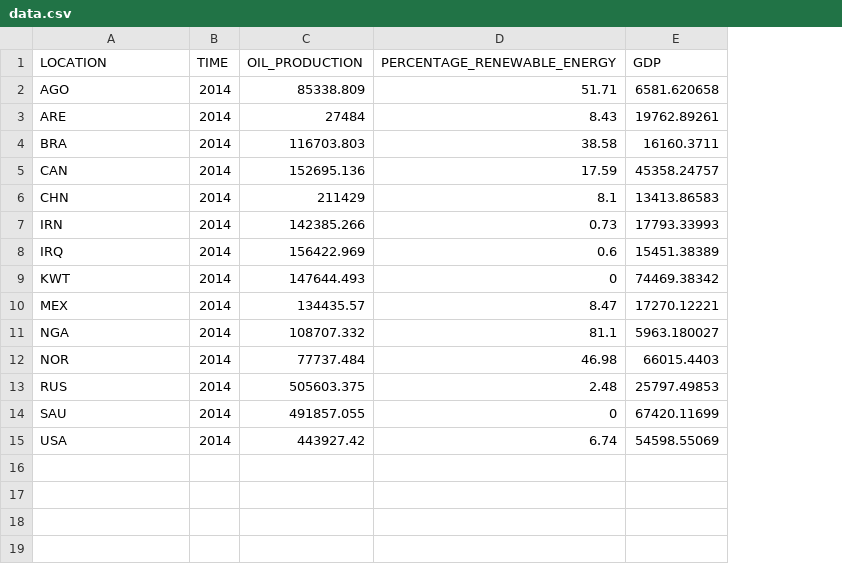
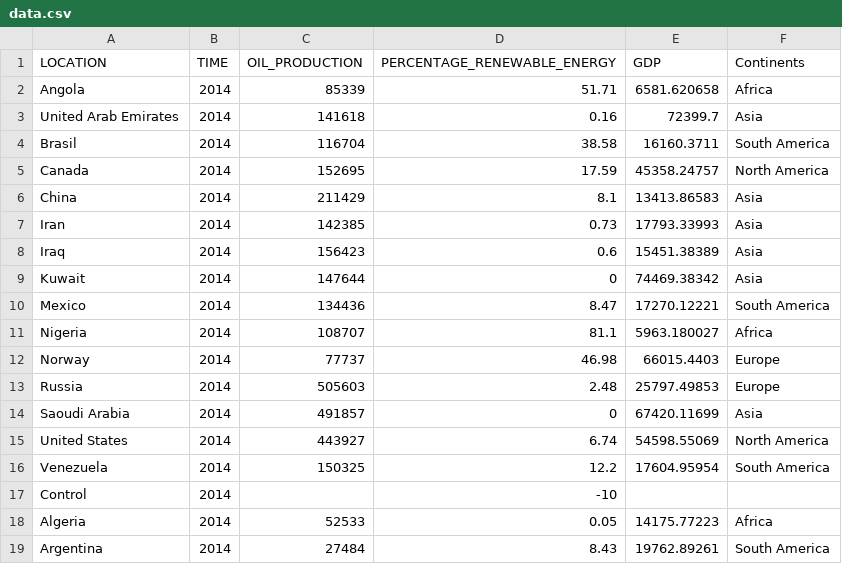
Before and after one commit to Aldammers/DataProcessing, a CSV file: Homework/week4/data.csv, drawn as a sheet; only a part is shown; removed rows and columns are numbered as before the commit, all else as after; the diff covers the shown part only; the diff names each change by its address in the sheet, - before the commit and + after, or states it on an @@ line.

Commit message:
Update data.csv

```diff
--- a/Homework/week4/data.csv
+++ b/Homework/week4/data.csv
+column F (Continents), row 2: Africa; rows 4-15: South America | North America | Asia | Asia | Asia | Asia | South America | Africa | Europe | Europe | Asia | North America
-A2 (LOCATION): AGO
+A2 (LOCATION): Angola
-C2 (OIL_PRODUCTION): 85338.809
+C2 (OIL_PRODUCTION): 85339
-row 3: ARE | 2014 | 27484 | 8.43 | 19762.89261
+row 3: United Arab Emirates | 2014 | 141618 | 0.16 | 72399.7 | Asia
-A4 (LOCATION): BRA
+A4 (LOCATION): Brasil
-C4 (OIL_PRODUCTION): 116703.803
+C4 (OIL_PRODUCTION): 116704
-A5 (LOCATION): CAN
+A5 (LOCATION): Canada
-C5 (OIL_PRODUCTION): 152695.136
+C5 (OIL_PRODUCTION): 152695
-A6 (LOCATION): CHN
+A6 (LOCATION): China
-A7 (LOCATION): IRN
+A7 (LOCATION): Iran
-C7 (OIL_PRODUCTION): 142385.266
+C7 (OIL_PRODUCTION): 142385
-A8 (LOCATION): IRQ
+A8 (LOCATION): Iraq
-C8 (OIL_PRODUCTION): 156422.969
+C8 (OIL_PRODUCTION): 156423
-A9 (LOCATION): KWT
+A9 (LOCATION): Kuwait
-C9 (OIL_PRODUCTION): 147644.493
+C9 (OIL_PRODUCTION): 147644
-A10 (LOCATION): MEX
+A10 (LOCATION): Mexico
-C10 (OIL_PRODUCTION): 134435.57
+C10 (OIL_PRODUCTION): 134436
-A11 (LOCATION): NGA
+A11 (LOCATION): Nigeria
-C11 (OIL_PRODUCTION): 108707.332
+C11 (OIL_PRODUCTION): 108707
-A12 (LOCATION): NOR
+A12 (LOCATION): Norway
-C12 (OIL_PRODUCTION): 77737.484
+C12 (OIL_PRODUCTION): 77737
-A13 (LOCATION): RUS
+A13 (LOCATION): Russia
-C13 (OIL_PRODUCTION): 505603.375
+C13 (OIL_PRODUCTION): 505603
-A14 (LOCATION): SAU
+A14 (LOCATION): Saoudi Arabia
-C14 (OIL_PRODUCTION): 491857.055
+C14 (OIL_PRODUCTION): 491857
-A15 (LOCATION): USA
+A15 (LOCATION): United States
-C15 (OIL_PRODUCTION): 443927.42
+C15 (OIL_PRODUCTION): 443927
+row 16: Venezuela | 2014 | 150325 | 12.2 | 17604.95954 | South America
+row 17: Control | 2014 |  | -10
+row 18: Algeria | 2014 | 52533 | 0.05 | 14175.77223 | Africa
+row 19: Argentina | 2014 | 27484 | 8.43 | 19762.89261 | South America
```
Also changed, not shown: 13 added rows elsewhere in this file.
